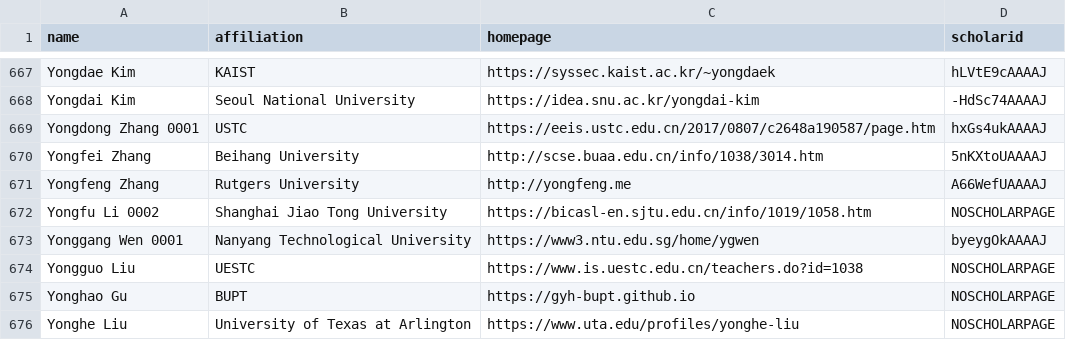
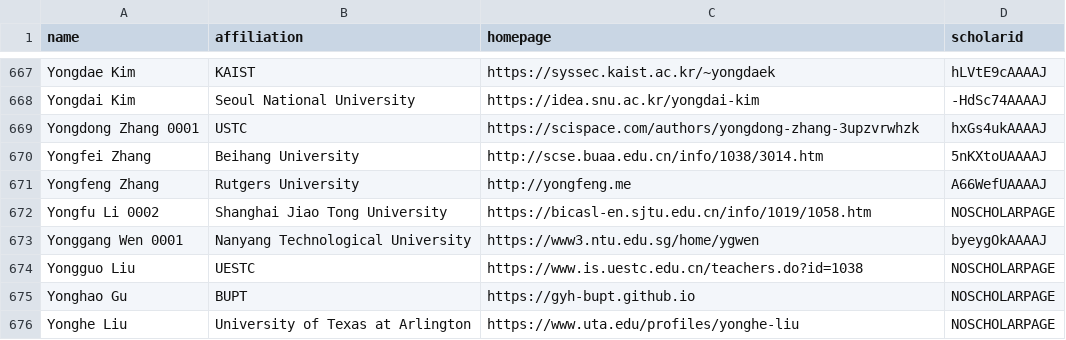
Before and after one commit to Jarviswang94/CSrankings, a CSV file: csrankings-y.csv, drawn as a sheet; only a part is shown, gaps mark what is left out.

```diff
--- a/csrankings-y.csv
+++ b/csrankings-y.csv
@@ -668,3 +668,3 @@ Yongdae Kim,KAIST,https://syssec.kaist.ac.kr/~yongdaek,hLVtE9cAAAAJ
 Yongdai Kim,Seoul National University,https://idea.snu.ac.kr/yongdai-kim,-HdSc74AAAAJ
-Yongdong Zhang 0001,USTC,https://eeis.ustc.edu.cn/2017/0807/c2648a190587/page.htm,hxGs4ukAAAAJ
+Yongdong Zhang 0001,USTC,https://scispace.com/authors/yongdong-zhang-3upzvrwhzk,hxGs4ukAAAAJ
 Yongfei Zhang,Beihang University,http://scse.buaa.edu.cn/info/1038/3014.htm,5nKXtoUAAAAJ
```
Also changed, not shown: csrankings-s.csv, csrankings-z.csv.
